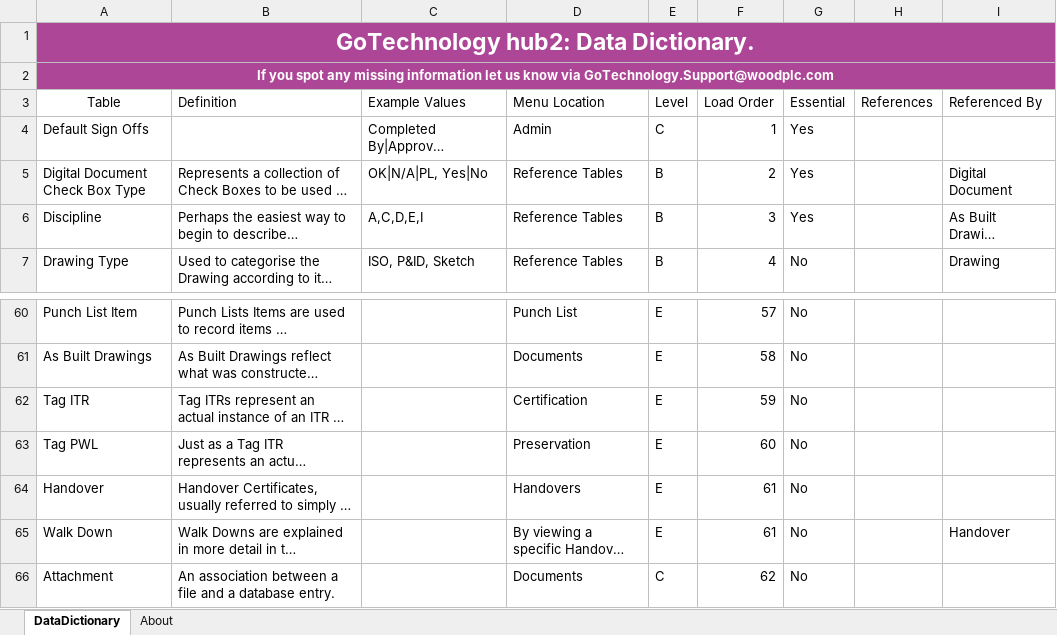
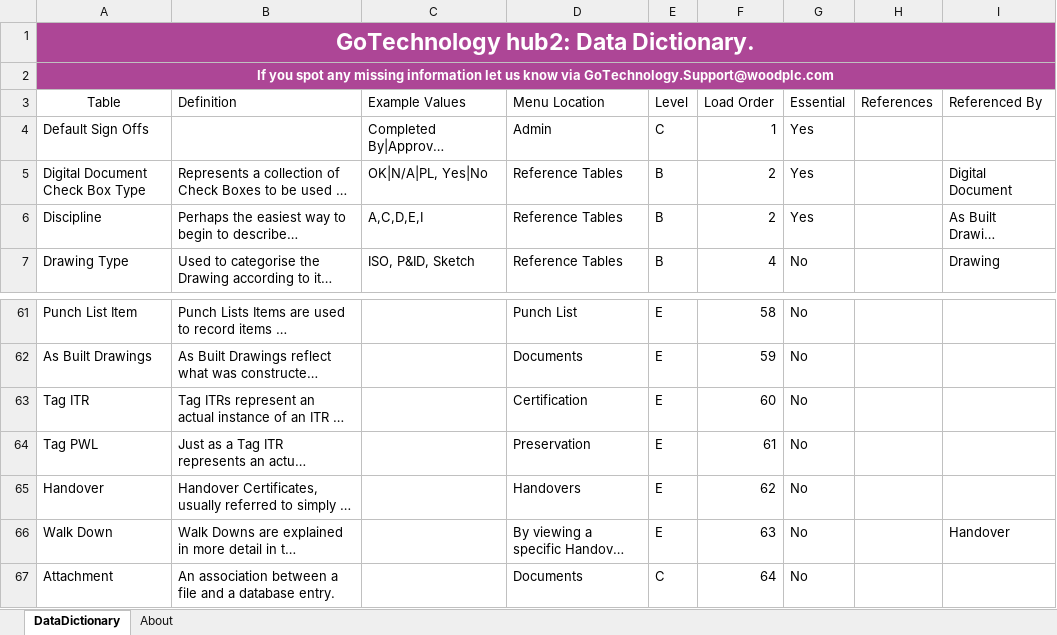
Before and after one commit to GoTechnology/GoTechnology.github.io, an Excel workbook: dd/GoTechnology_hub2_DataDictionary.xlsx, sheet DataDictionary, drawn as a sheet; only a part is shown, gaps mark what is left out; long unchanged cells end in …; values as stored, in another font and other column widths than the file's, no borders; conditional formats and table styles not drawn; addresses are those after the commit; the diff covers the shown part only; the diff names each change by its address in the sheet, - before the commit and + after, or states it on an @@ line.

Commit message:
Updating data dictionary to include Professions

```diff
--- a/dd/GoTechnology_hub2_DataDictionary.xlsx (sheet DataDictionary)
+++ b/dd/GoTechnology_hub2_DataDictionary.xlsx (sheet DataDictionary)
-F6 (Load Order): 3
+F6 (Load Order): 2
-F61 (Load Order): 57
+F61 (Load Order): 58
-F62 (Load Order): 58
+F62 (Load Order): 59
-F63 (Load Order): 59
+F63 (Load Order): 60
-F64 (Load Order): 60
+F64 (Load Order): 61
-F65 (Load Order): 61
+F65 (Load Order): 62
-F66 (Load Order): 61
+F66 (Load Order): 63
-F67 (Load Order): 62
+F67 (Load Order): 64
```
Also changed, not shown: 1 added row and 24 edited cells elsewhere in this sheet.
